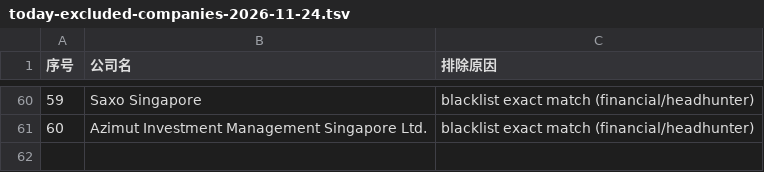
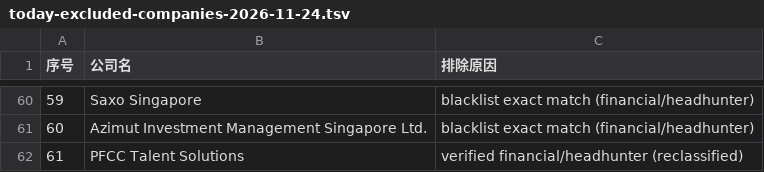
Before and after one commit to kobolibra/linkedin-jobs-page, a TSV file: reports/today-excluded-companies-2026-11-24.tsv, drawn as a sheet; only a part is shown, gaps mark what is left out; the diff names each change by its address in the sheet, - before the commit and + after, or states it on an @@ line.

Commit message:
Reclassify 2026-11-24: append reclassified to excluded TSV

```diff
--- a/reports/today-excluded-companies-2026-11-24.tsv
+++ b/reports/today-excluded-companies-2026-11-24.tsv
+row 62: 61 | PFCC Talent Solutions | verified financial/headhunter (reclassified)
```
